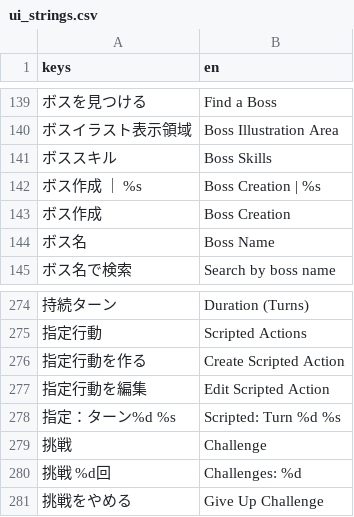
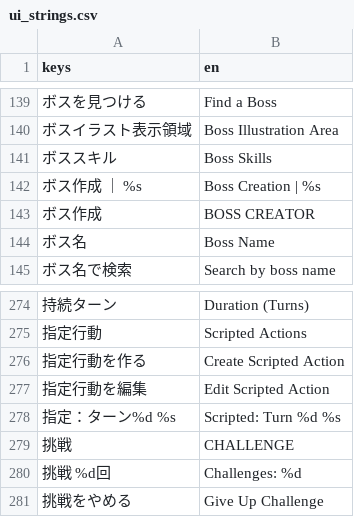
Before and after one commit to jinsei0604/UnderDesk, a CSV file: localization/ui_strings.csv, drawn as a sheet; only a part is shown, gaps mark what is left out; the diff names each change by its address in the sheet, - before the commit and + after, or states it on an @@ line.

```diff
--- a/localization/ui_strings.csv
+++ b/localization/ui_strings.csv
-B143 (en): Boss Creation
+B143 (en): BOSS CREATOR
-B279 (en): Challenge
+B279 (en): CHALLENGE
```
Also changed, not shown: 6 other files.
